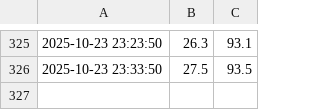
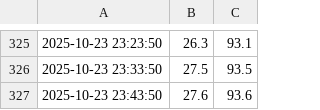
Before and after one commit to Useless007/iot-logger, a CSV file: dht_logs/2025-10-23.csv, drawn as a sheet; only a part is shown, gaps mark what is left out; the diff names each change by its address in the sheet, - before the commit and + after, or states it on an @@ line.

Commit message:
data: update logs at 2025-10-23 23:46:33

```diff
--- a/dht_logs/2025-10-23.csv
+++ b/dht_logs/2025-10-23.csv
+row 327: 2025-10-23 23:43:50 | 27.6 | 93.6
```
